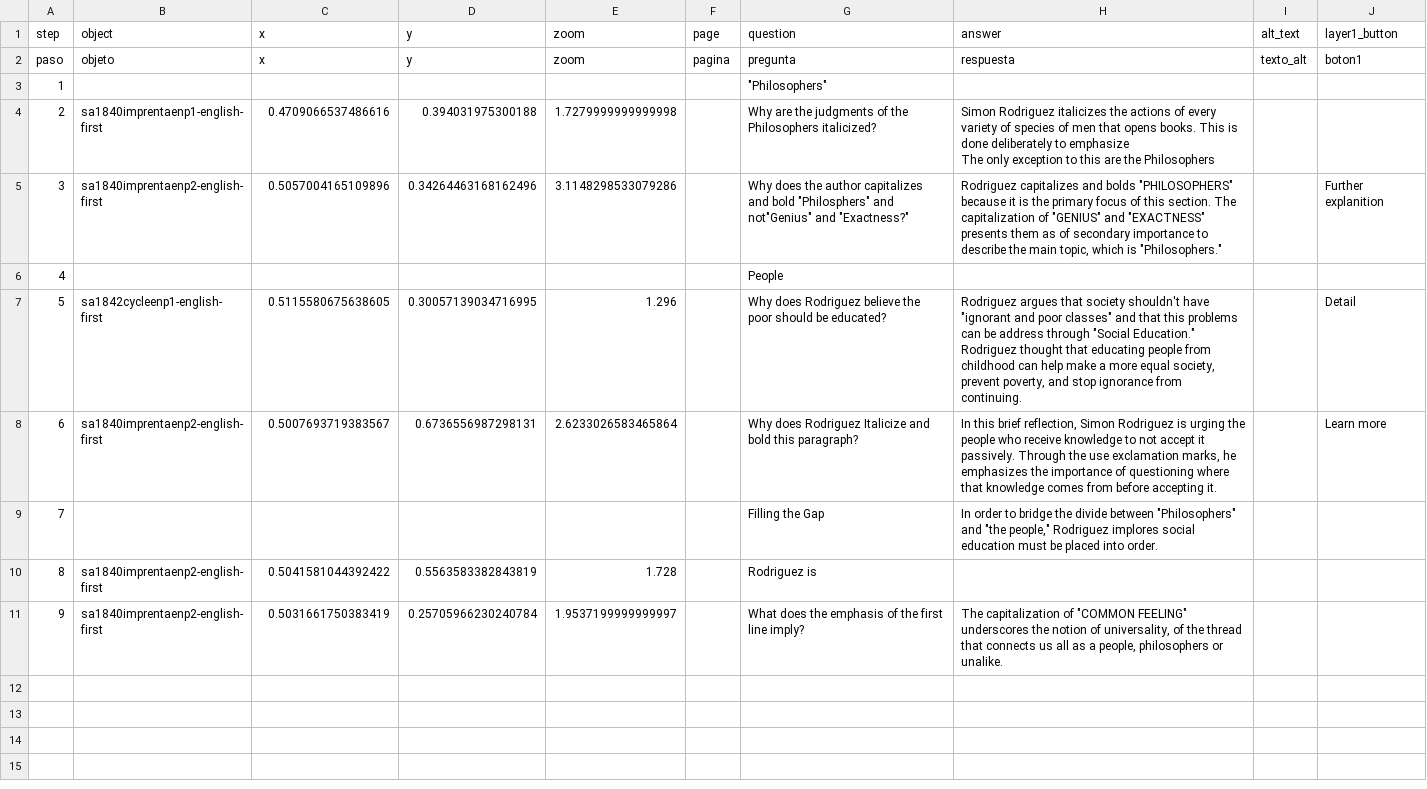
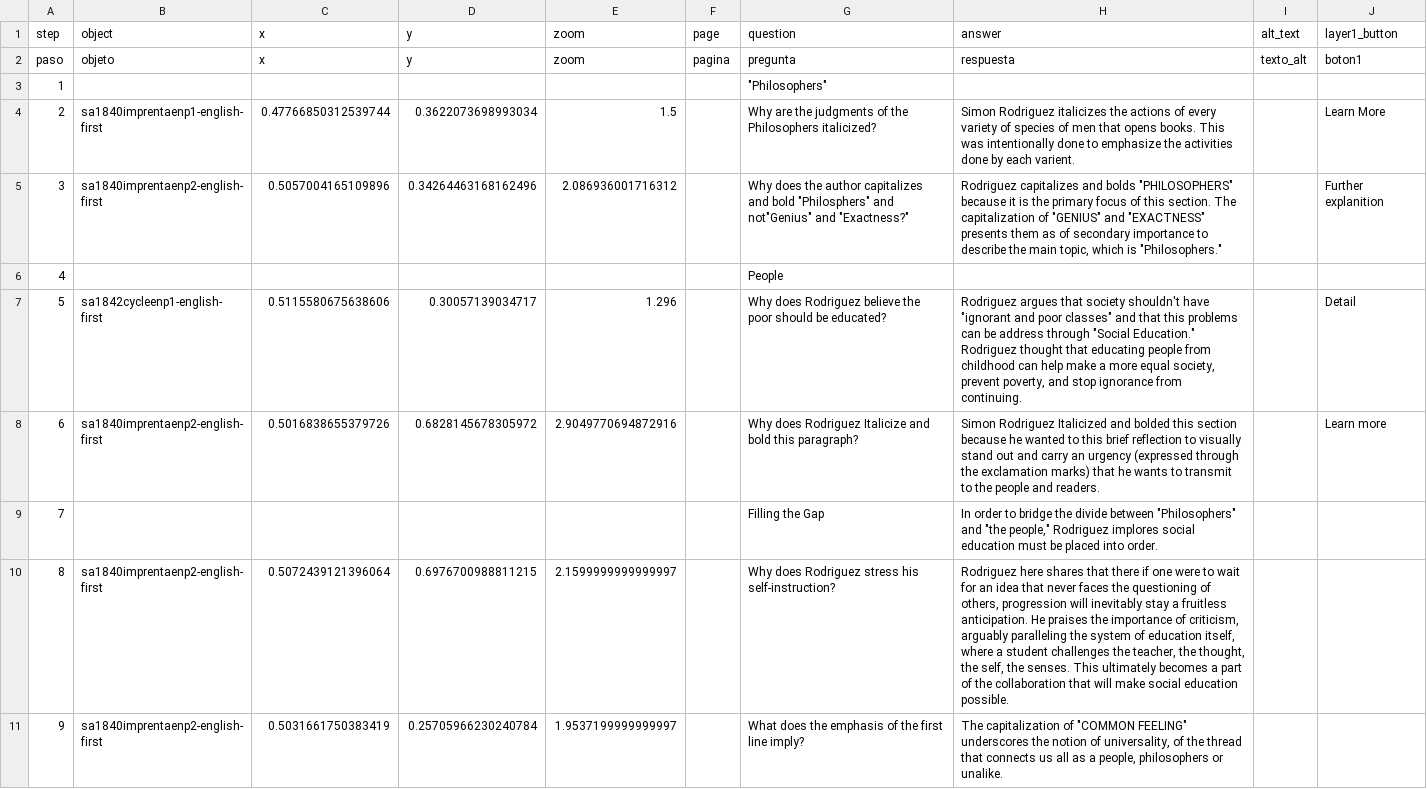
Before and after one commit to giulianaadad/rodriguez_education_and_the_republic, a CSV file: telar-content/spreadsheets/group-project.csv, drawn as a sheet; only a part is shown; ↵ is a line break in a cell; the diff names each change by its address in the sheet, - before the commit and + after, or states it on an @@ line.

Commit message:
Modify 1 story
Changed:
  Story: Popular Education

Published via Telar Compositor

```diff
--- a/telar-content/spreadsheets/group-project.csv
+++ b/telar-content/spreadsheets/group-project.csv
-C4 (x): 0.4709066537486616
+C4 (x): 0.47766850312539744
-D4 (y): 0.394031975300188
+D4 (y): 0.3622073698993034
-E4 (zoom): 1.7279999999999998
+E4 (zoom): 1.5
-H4 (answer): …books. This is done deliberately to emphasize ↵ The only exception to this are the Philosophers
+H4 (answer): …books. This was intentionally done to emphasize the activities done by each varient.
-J4 (layer1_button): (empty)
+J4 (layer1_button): Learn More
-E5 (zoom): 3.1148298533079286
+E5 (zoom): 2.086936001716312
-C7 (x): 0.5115580675638605
+C7 (x): 0.5115580675638606
-D7 (y): 0.30057139034716995
+D7 (y): 0.30057139034717
-C8 (x): 0.5007693719383567
+C8 (x): 0.5016838655379726
-D8 (y): 0.6736556987298131
+D8 (y): 0.6828145678305972
-E8 (zoom): 2.6233026583465864
+E8 (zoom): 2.9049770694872916
-H8 (answer): In this brief reflection, Simon Rodriguez is urging the people who receive knowledge to not accept it passively. Through the use exclamation marks, he emphasizes the importance of questioning where that knowledge comes from before accepting it.
+H8 (answer): Simon Rodriguez Italicized and bolded this section because he wanted to this brief reflection to visually stand out and carry an urgency (expressed through the exclamation marks) that he wants to transmit to the people and readers.
-C10 (x): 0.5041581044392422
+C10 (x): 0.5072439121396064
-D10 (y): 0.5563583382843819
+D10 (y): 0.6976700988811215
-E10 (zoom): 1.728
+E10 (zoom): 2.1599999999999997
-G10 (question): Rodriguez is
+G10 (question): Why does Rodriguez stress his self-instruction?
-H10 (answer): (empty)
+H10 (answer): Rodriguez here shares that there if one were to wait for an idea that never faces the questioning of others, progression will inevitably stay a fruitless anticipation. He praises the importance of criticism, arguably paralleling the system of education itself, where a student challenges the teacher, the thought, the self, the senses. This ultimately becomes a part of the collaboration that will make social education possible.
```
Also changed, not shown: telar-content/spreadsheets/project.csv, 3 other files.
